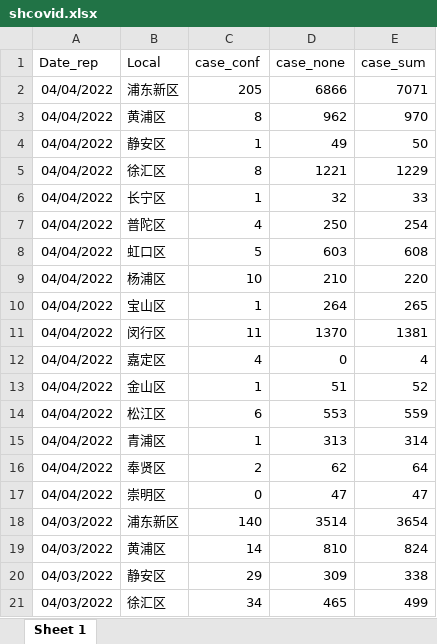
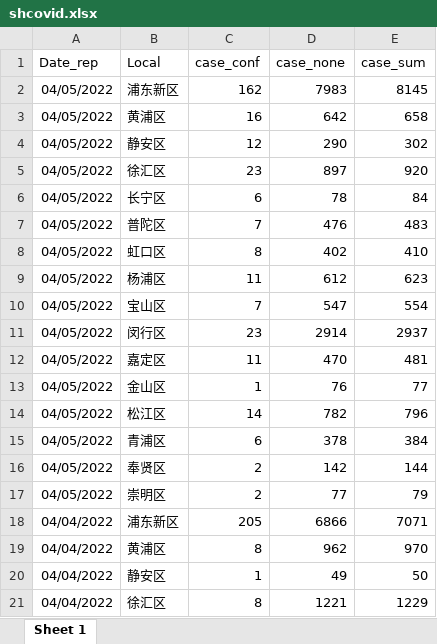
Before and after one commit to luofeicq/luofeiblog, an Excel workbook: content/post/2022-03-24-covidsh/data/shcovid.xlsx, sheet Sheet 1, drawn as a sheet; only a part is shown; the shorter side is filled out with more unchanged rows; values as stored, in another font and other column widths than the file's, no borders; the diff names each change by its address in the sheet, - before the commit and + after, or states it on an @@ line.

```diff
--- a/content/post/2022-03-24-covidsh/data/shcovid.xlsx (sheet Sheet 1)
+++ b/content/post/2022-03-24-covidsh/data/shcovid.xlsx (sheet Sheet 1)
+row 2: 04/05/2022 | 浦东新区 | 162 | 7983 | 8145
+row 3: 04/05/2022 | 黄浦区 | 16 | 642 | 658
+row 4: 04/05/2022 | 静安区 | 12 | 290 | 302
+row 5: 04/05/2022 | 徐汇区 | 23 | 897 | 920
+row 6: 04/05/2022 | 长宁区 | 6 | 78 | 84
+row 7: 04/05/2022 | 普陀区 | 7 | 476 | 483
+row 8: 04/05/2022 | 虹口区 | 8 | 402 | 410
+row 9: 04/05/2022 | 杨浦区 | 11 | 612 | 623
+row 10: 04/05/2022 | 宝山区 | 7 | 547 | 554
+row 11: 04/05/2022 | 闵行区 | 23 | 2914 | 2937
+row 12: 04/05/2022 | 嘉定区 | 11 | 470 | 481
+row 13: 04/05/2022 | 金山区 | 1 | 76 | 77
+row 14: 04/05/2022 | 松江区 | 14 | 782 | 796
+row 15: 04/05/2022 | 青浦区 | 6 | 378 | 384
+row 16: 04/05/2022 | 奉贤区 | 2 | 142 | 144
+row 17: 04/05/2022 | 崇明区 | 2 | 77 | 79
```
Also changed, not shown: content/post/2022-03-24-covidsh/data/case_fenlei.xlsx, 1 other file.
